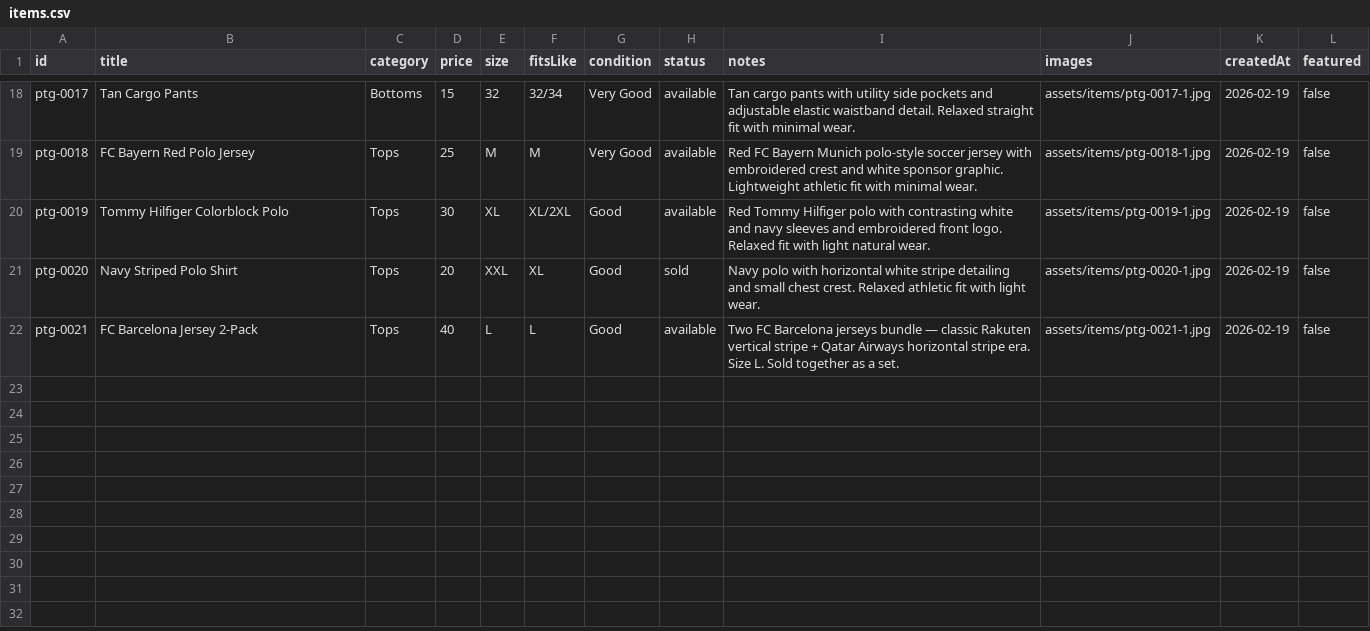
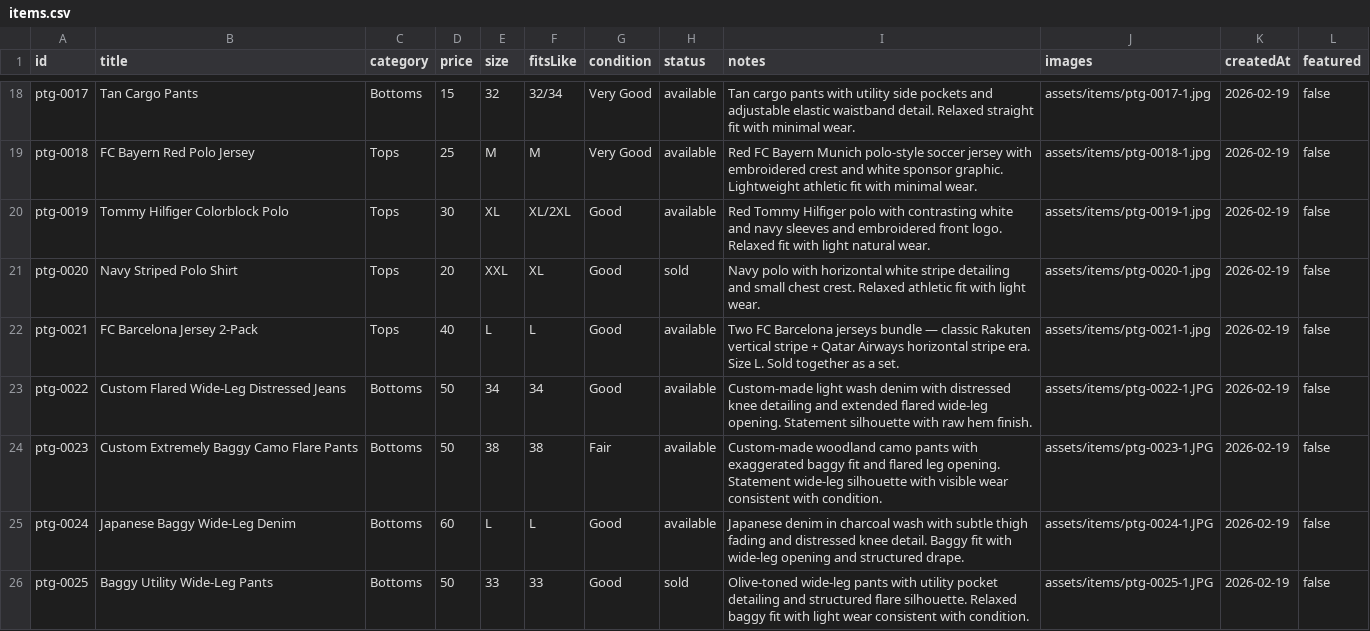
Before and after one commit to timiafolabi/Perle, a CSV file: data/items.csv, drawn as a sheet; only a part is shown, gaps mark what is left out; the diff names each change by its address in the sheet, - before the commit and + after, or states it on an @@ line.

Commit message:
Update items.csv

```diff
--- a/data/items.csv
+++ b/data/items.csv
+row 23: ptg-0022 | Custom Flared Wide-Leg Distressed Jeans | Bottoms | 50 | 34 | 34 | Good | available | Custom-made light wash denim with distressed knee detailing and extended flared wide-leg opening. Statement silhouette with raw hem finish. | assets/items/ptg-0022-1.JPG | 2026-02-19 | false
+row 24: ptg-0023 | Custom Extremely Baggy Camo Flare Pants | Bottoms | 50 | 38 | 38 | Fair | available | Custom-made woodland camo pants with exaggerated baggy fit and flared leg opening. Statement wide-leg silhouette with visible wear consistent with condition. | assets/items/ptg-0023-1.JPG | 2026-02-19 | false
+row 25: ptg-0024 | Japanese Baggy Wide-Leg Denim | Bottoms | 60 | L | L | Good | available | Japanese denim in charcoal wash with subtle thigh fading and distressed knee detail. Baggy fit with wide-leg opening and structured drape. | assets/items/ptg-0024-1.JPG | 2026-02-19 | false
+row 26: ptg-0025 | Baggy Utility Wide-Leg Pants | Bottoms | 50 | 33 | 33 | Good | sold | Olive-toned wide-leg pants with utility pocket detailing and structured flare silhouette. Relaxed baggy fit with light wear consistent with condition. | assets/items/ptg-0025-1.JPG | 2026-02-19 | false
```
